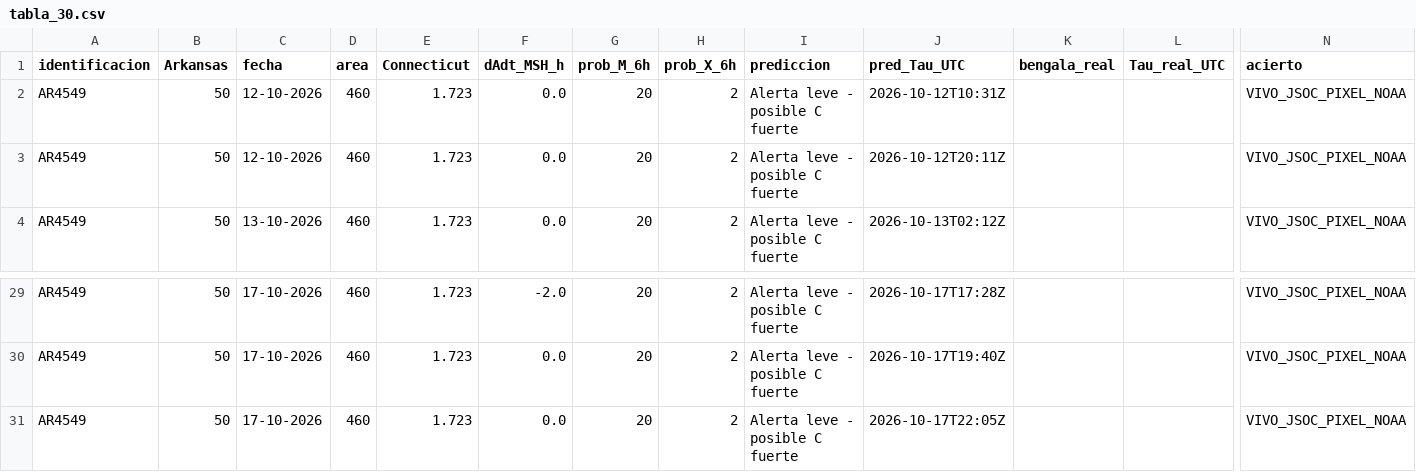
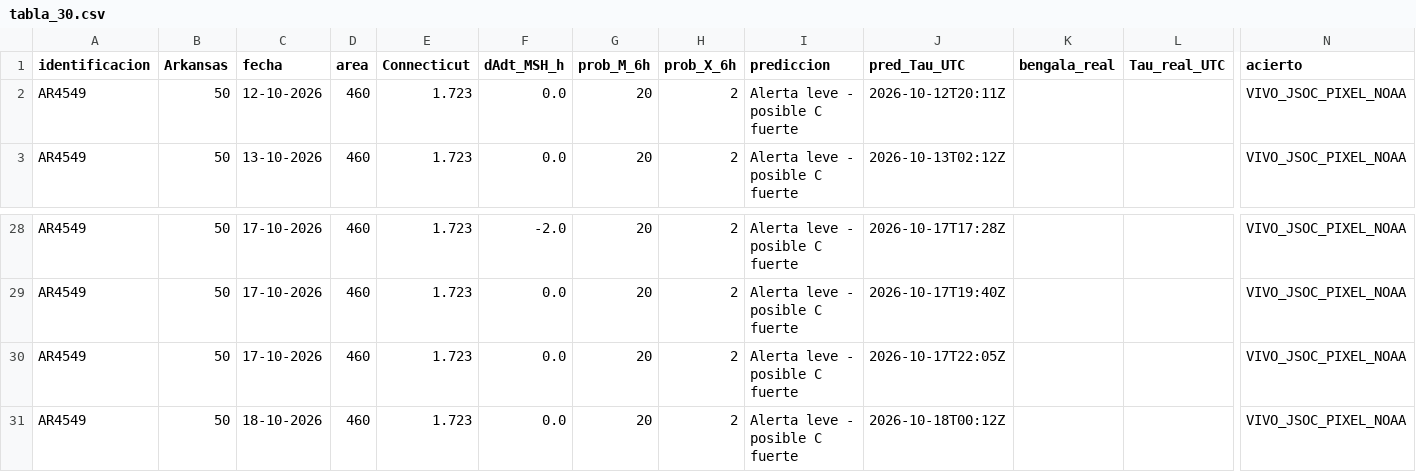
Before and after one commit to martin-esime/observatorio_el_tajin.github.io, a CSV file: tabla_30.csv, drawn as a sheet; only a part is shown, gaps mark what is left out; removed rows and columns are numbered as before the commit, all else as after; rows hold the shown columns only; the diff names each change by its address in the sheet, - before the commit and + after, or states it on an @@ line.

```diff
--- a/tabla_30.csv
+++ b/tabla_30.csv
-row 2: AR4549 | 50 | 12-10-2026 | 460 | 1.723 | 0.0 | 20 | 2 | Alerta leve - posible C fuerte | 2026-10-12T10:31Z |  |  | VIVO_JSOC_PIXEL_NOAA
+row 31: AR4549 | 50 | 18-10-2026 | 460 | 1.723 | 0.0 | 20 | 2 | Alerta leve - posible C fuerte | 2026-10-18T00:12Z |  |  | VIVO_JSOC_PIXEL_NOAA
```
Also changed, not shown: historial_vivo.csv.
